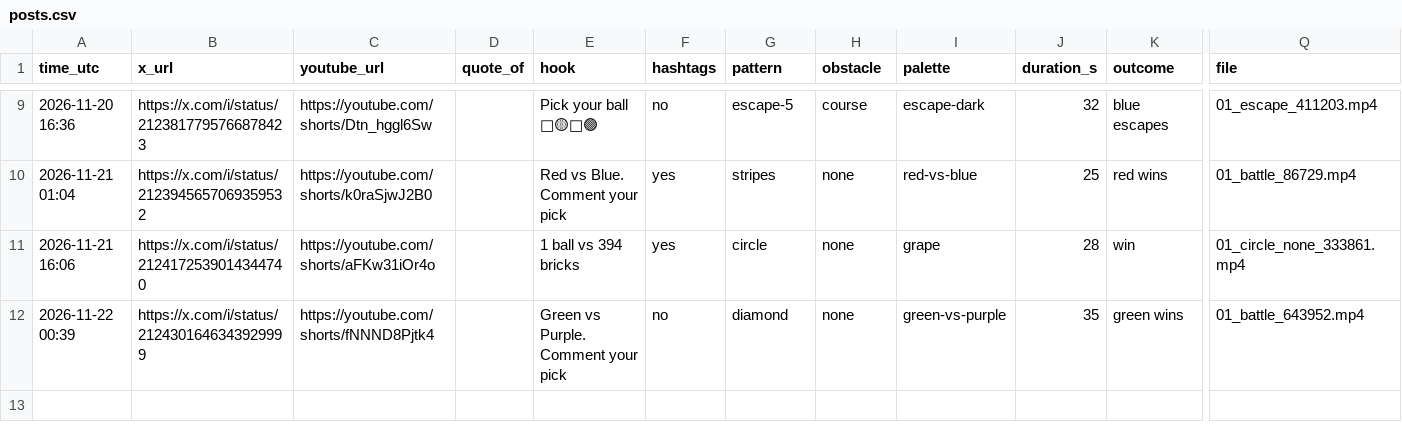
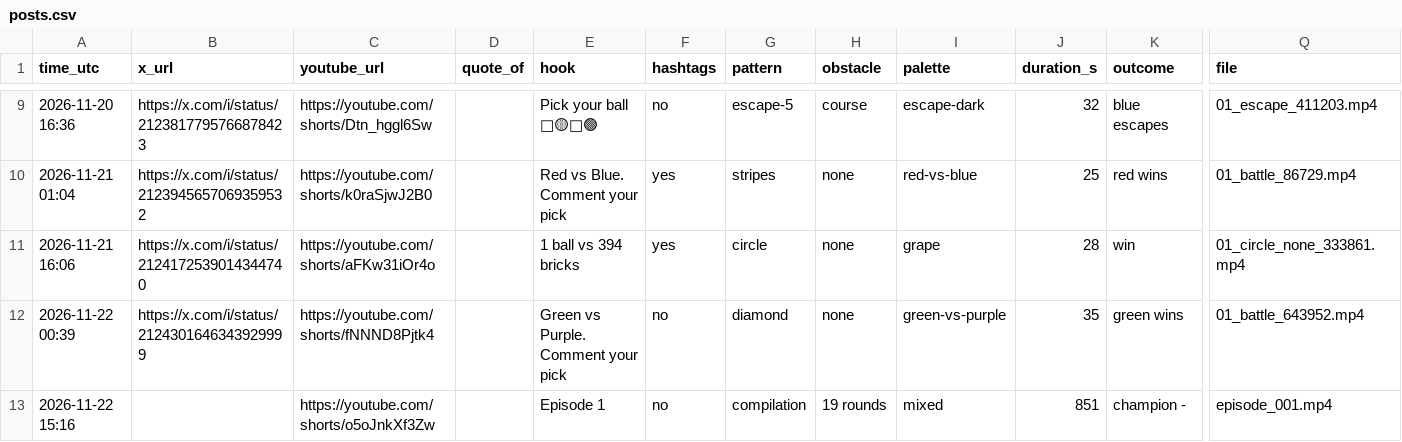
Before and after one commit to teetimetjc/brickbreaker, a CSV file: data/posts.csv, drawn as a sheet; only a part is shown, gaps mark what is left out; rows hold the shown columns only; the diff names each change by its address in the sheet, - before the commit and + after, or states it on an @@ line.

```diff
--- a/data/posts.csv
+++ b/data/posts.csv
+row 13: 2026-11-22 15:16 |  | https://youtube.com/shorts/o5oJnkXf3Zw |  | Episode 1 | no | compilation | 19 rounds | mixed | 851 | champion - | episode_001.mp4
```
